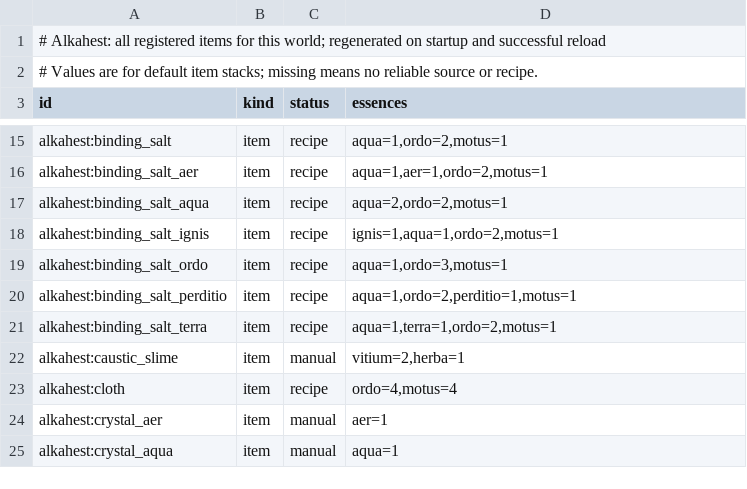
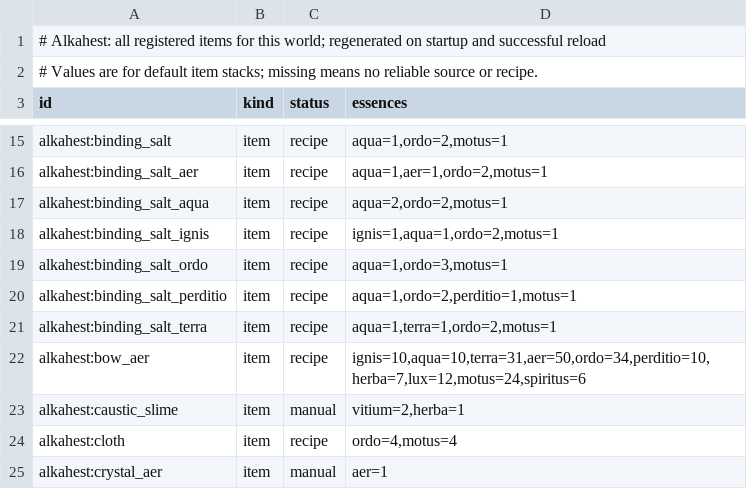
Before and after one commit to BaraAoi/Alkahest, a TSV file: reports/item-essences-vanilla-alkahest-1.21.1.tsv, drawn as a sheet; only a part is shown, gaps mark what is left out; the shorter side is filled out with more unchanged rows.

Commit message:
Publish Alkahest wind bow 0.1.131
Co-authored-by: arena-agent <297053741+arena-agent@users.noreply.github.com>

```diff
--- a/reports/item-essences-vanilla-alkahest-1.21.1.tsv
+++ b/reports/item-essences-vanilla-alkahest-1.21.1.tsv
@@ -21,2 +21,3 @@ alkahest:binding_salt_perditio	item	recipe	aqua=1,ordo=2,perditio=1,motus=1
 alkahest:binding_salt_terra	item	recipe	aqua=1,terra=1,ordo=2,motus=1
+alkahest:bow_aer	item	recipe	ignis=10,aqua=10,terra=31,aer=50,ordo=34,perditio=10,herba=7,lux=12,motus=24,spiritus=6
 alkahest:caustic_slime	item	manual	vitium=2,herba=1
```
Also changed, not shown: 5 other files.
